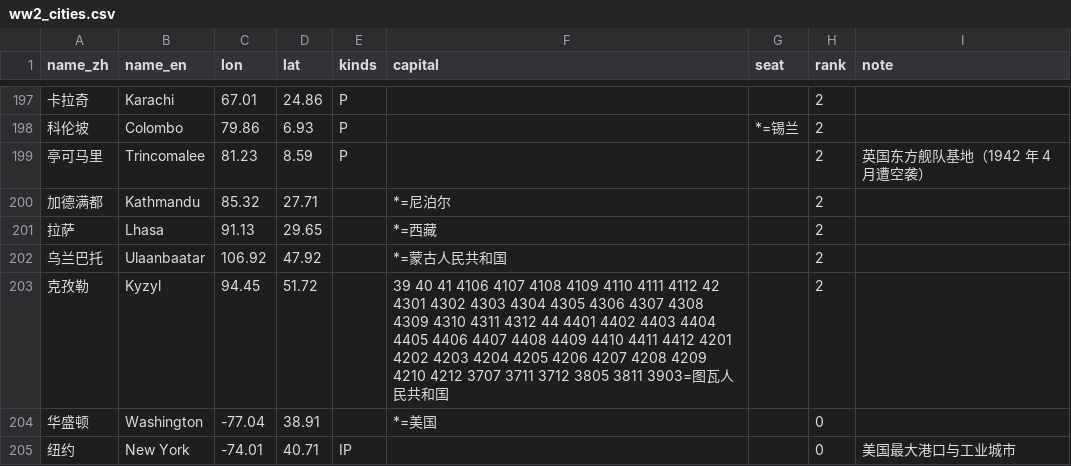
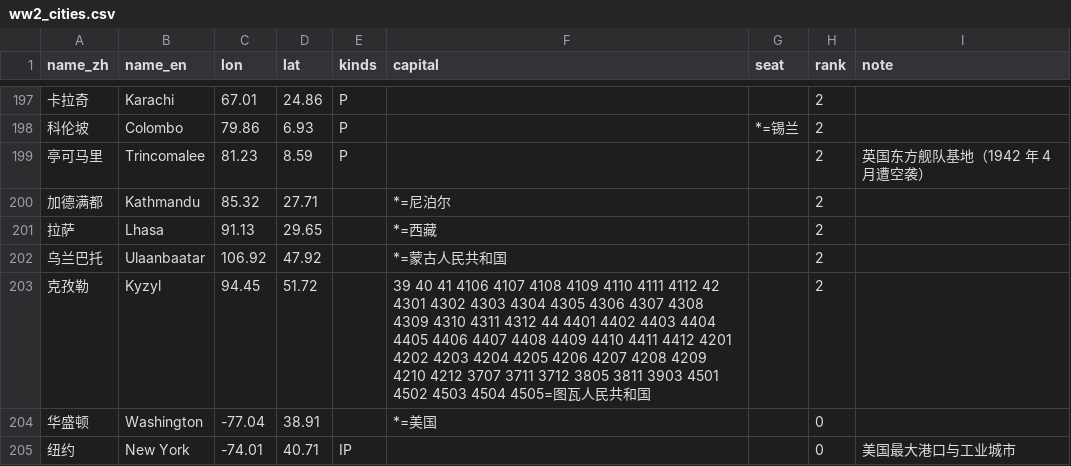
Before and after one commit to dns0129/World_Map_History, a CSV file: curated/ww2_cities.csv, drawn as a sheet; only a part is shown, gaps mark what is left out; the diff covers the shown part only.

```diff
--- a/curated/ww2_cities.csv
+++ b/curated/ww2_cities.csv
@@ -202,3 +202,3 @@ name_zh,name_en,lon,lat,kinds,capital,seat,rank,note
 乌兰巴托,Ulaanbaatar,106.92,47.92,,*=蒙古人民共和国,,2,
-克孜勒,Kyzyl,94.45,51.72,,39 40 41 4106 4107 4108 4109 4110 4111 4112 42 4301 4302 4303 4304 4305 4306 4307 4308 4309 4310 4311 4312 44 4401 4402 4403 4404 4405 4406 4407 4408 4409 4410 4411 4412 4201 4202 4203 4204 4205 4206 4207 4208 4209 4210 4212 3707 3711 3712 3805 3811 3903=图瓦人民共和国,,2,
+克孜勒,Kyzyl,94.45,51.72,,39 40 41 4106 4107 4108 4109 4110 4111 4112 42 4301 4302 4303 4304 4305 4306 4307 4308 4309 4310 4311 4312 44 4401 4402 4403 4404 4405 4406 4407 4408 4409 4410 4411 4412 4201 4202 4203 4204 4205 4206 4207 4208 4209 4210 4212 3707 3711 3712 3805 3811 3903 4501 4502 4503 4504 4505=图瓦人民共和国,,2,
 华盛顿,Washington,-77.04,38.91,,*=美国,,0,
```
Also changed, not shown: 17 edited cells elsewhere in this file, 12 other files.
